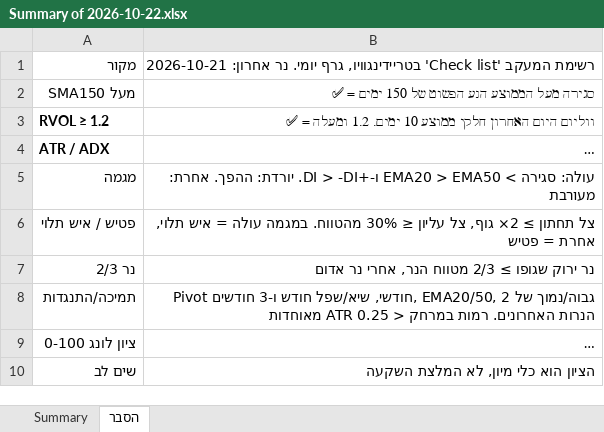
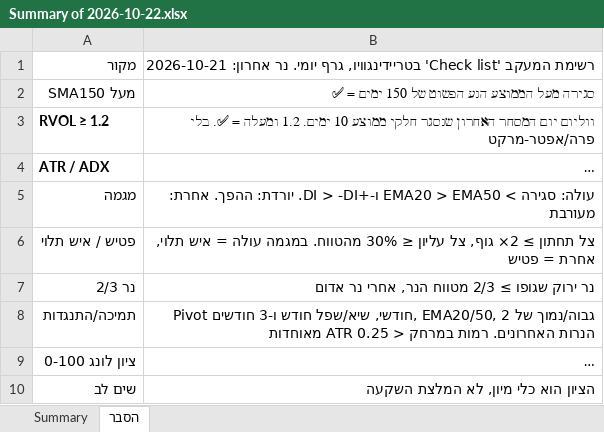
Before and after one commit to nsyoni10/tradingview-scan, an Excel workbook: checkup_data/Summary of 2026-10-22.xlsx, sheet הסבר, drawn as a sheet; long unchanged cells end in …; values as stored, in another font and other column widths than the file's, no borders; the diff names each change by its address in the sheet, - before the commit and + after, or states it on an @@ line.

```diff
--- a/checkup_data/Summary of 2026-10-22.xlsx (sheet הסבר)
+++ b/checkup_data/Summary of 2026-10-22.xlsx (sheet הסבר)
-B3: ווליום היום האחרון חלקי ממוצע 10 ימים. 1.2 ומעלה = ✅
+B3: ווליום יום המסחר האחרון שנסגר חלקי ממוצע 10 ימים. 1.2 ומעלה = ✅. בלי פרה/אפטר-מרקט
```
Also changed, not shown: sheet Summary, 7 other files.
